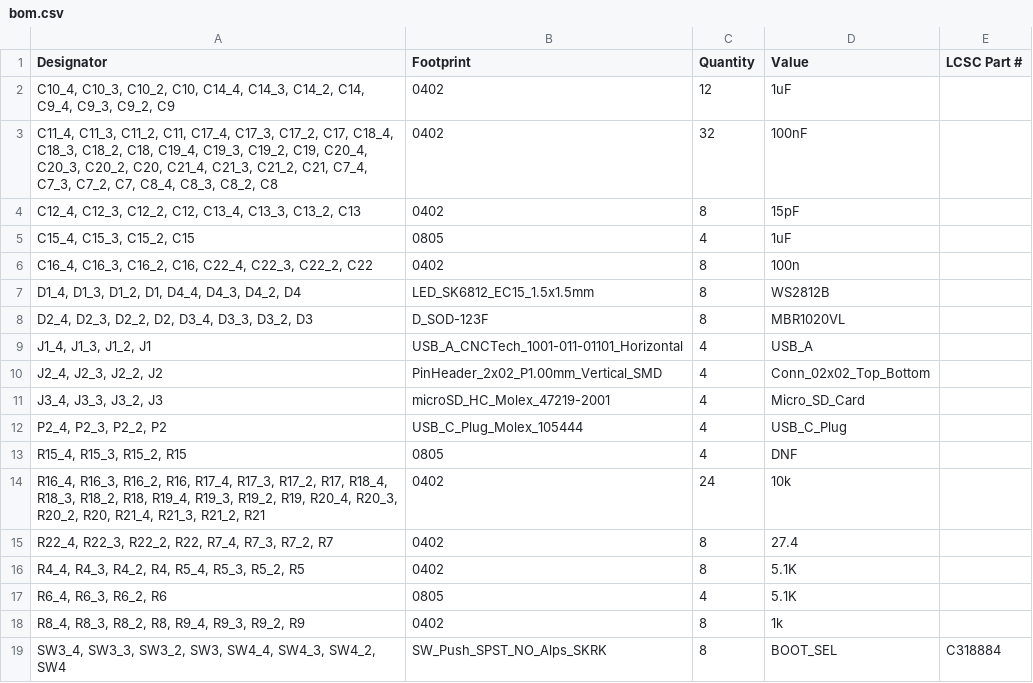
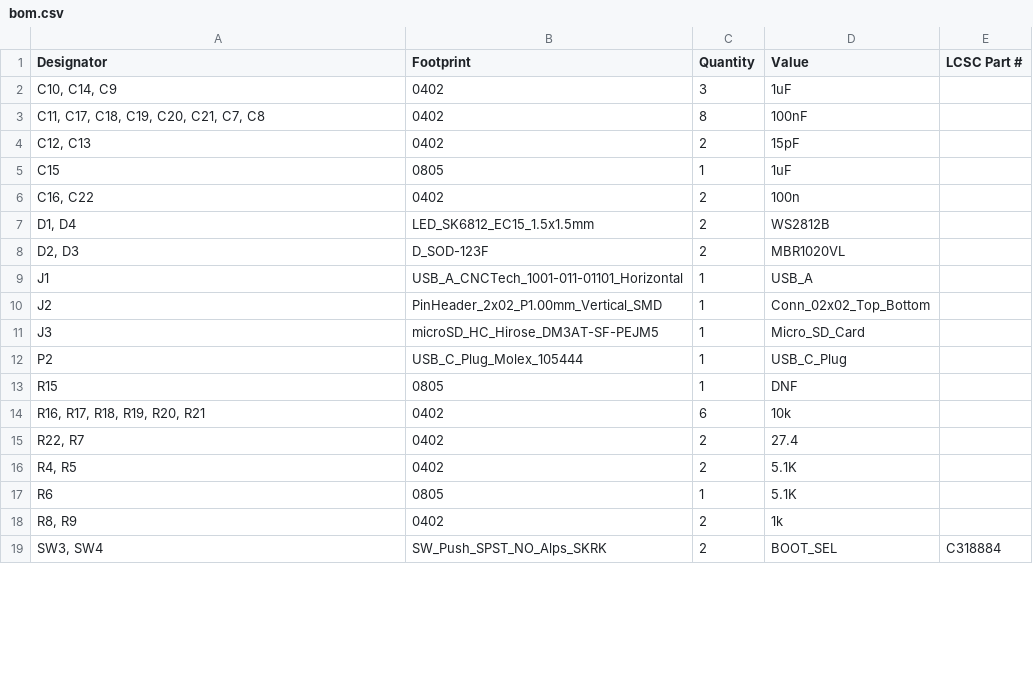
Before and after one commit to souptik-samanta/Hackducky, a CSV file: src/production/bom.csv, drawn as a sheet; only a part is shown; the diff covers the shown part only.

```diff
--- a/src/production/bom.csv
+++ b/src/production/bom.csv
@@ -1,19 +1,19 @@
 Designator,Footprint,Quantity,Value,LCSC Part #
-"C10_4, C10_3, C10_2, C10, C14_4, C14_3, C14_2, C14, C9_4, C9_3, C9_2, C9",0402,12,1uF,
-"C11_4, C11_3, C11_2, C11, C17_4, C17_3, C17_2, C17, C18_4, C18_3, C18_2, C18, C19_4, C19_3, C19_2, C19, C20_4, C20_3, C20_2, C20, C21_4, C21_3, C21_2, C21, C7_4, C7_3, C7_2, C7, C8_4, C8_3, C8_2, C8",0402,32,100nF,
-"C12_4, C12_3, C12_2, C12, C13_4, C13_3, C13_2, C13",0402,8,15pF,
-"C15_4, C15_3, C15_2, C15",0805,4,1uF,
-"C16_4, C16_3, C16_2, C16, C22_4, C22_3, C22_2, C22",0402,8,100n,
-"D1_4, D1_3, D1_2, D1, D4_4, D4_3, D4_2, D4",LED_SK6812_EC15_1.5x1.5mm,8,WS2812B,
-"D2_4, D2_3, D2_2, D2, D3_4, D3_3, D3_2, D3",D_SOD-123F,8,MBR1020VL,
-"J1_4, J1_3, J1_2, J1",USB_A_CNCTech_1001-011-01101_Horizontal,4,USB_A,
-"J2_4, J2_3, J2_2, J2",PinHeader_2x02_P1.00mm_Vertical_SMD,4,Conn_02x02_Top_Bottom,
-"J3_4, J3_3, J3_2, J3",microSD_HC_Molex_47219-2001,4,Micro_SD_Card,
-"P2_4, P2_3, P2_2, P2",USB_C_Plug_Molex_105444,4,USB_C_Plug,
-"R15_4, R15_3, R15_2, R15",0805,4,DNF,
-"R16_4, R16_3, R16_2, R16, R17_4, R17_3, R17_2, R17, R18_4, R18_3, R18_2, R18, R19_4, R19_3, R19_2, R19, R20_4, R20_3, R20_2, R20, R21_4, R21_3, R21_2, R21",0402,24,10k,
-"R22_4, R22_3, R22_2, R22, R7_4, R7_3, R7_2, R7",0402,8,27.4,
-"R4_4, R4_3, R4_2, R4, R5_4, R5_3, R5_2, R5",0402,8,5.1K,
-"R6_4, R6_3, R6_2, R6",0805,4,5.1K,
-"R8_4, R8_3, R8_2, R8, R9_4, R9_3, R9_2, R9",0402,8,1k,
-"SW3_4, SW3_3, SW3_2, SW3, SW4_4, SW4_3, SW4_2, SW4",SW_Push_SPST_NO_Alps_SKRK,8,BOOT_SEL,C318884
+"C10, C14, C9",0402,3,1uF,
+"C11, C17, C18, C19, C20, C21, C7, C8",0402,8,100nF,
+"C12, C13",0402,2,15pF,
+C15,0805,1,1uF,
+"C16, C22",0402,2,100n,
+"D1, D4",LED_SK6812_EC15_1.5x1.5mm,2,WS2812B,
+"D2, D3",D_SOD-123F,2,MBR1020VL,
+J1,USB_A_CNCTech_1001-011-01101_Horizontal,1,USB_A,
+J2,PinHeader_2x02_P1.00mm_Vertical_SMD,1,Conn_02x02_Top_Bottom,
+J3,microSD_HC_Hirose_DM3AT-SF-PEJM5,1,Micro_SD_Card,
+P2,USB_C_Plug_Molex_105444,1,USB_C_Plug,
+R15,0805,1,DNF,
+"R16, R17, R18, R19, R20, R21",0402,6,10k,
+"R22, R7",0402,2,27.4,
+"R4, R5",0402,2,5.1K,
+R6,0805,1,5.1K,
+"R8, R9",0402,2,1k,
+"SW3, SW4",SW_Push_SPST_NO_Alps_SKRK,2,BOOT_SEL,C318884
```
Also changed, not shown: 10 edited cells elsewhere in this file, src/production/designators.csv, src/production/positions.csv, 14 other files.
